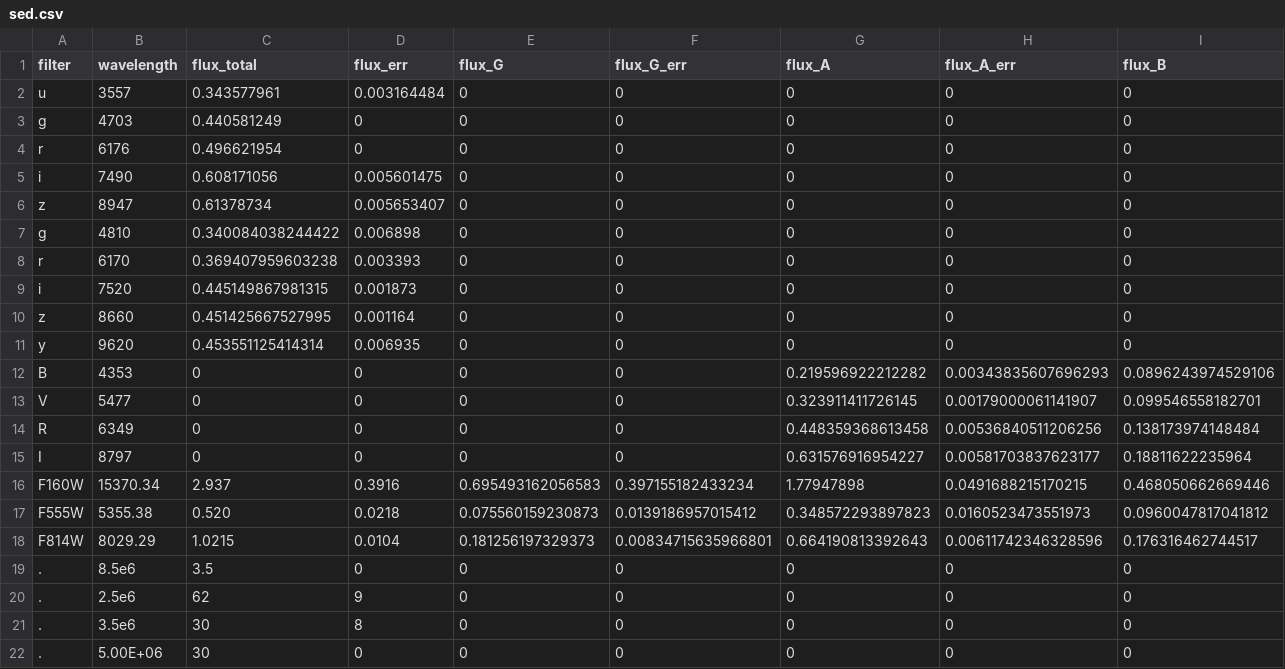
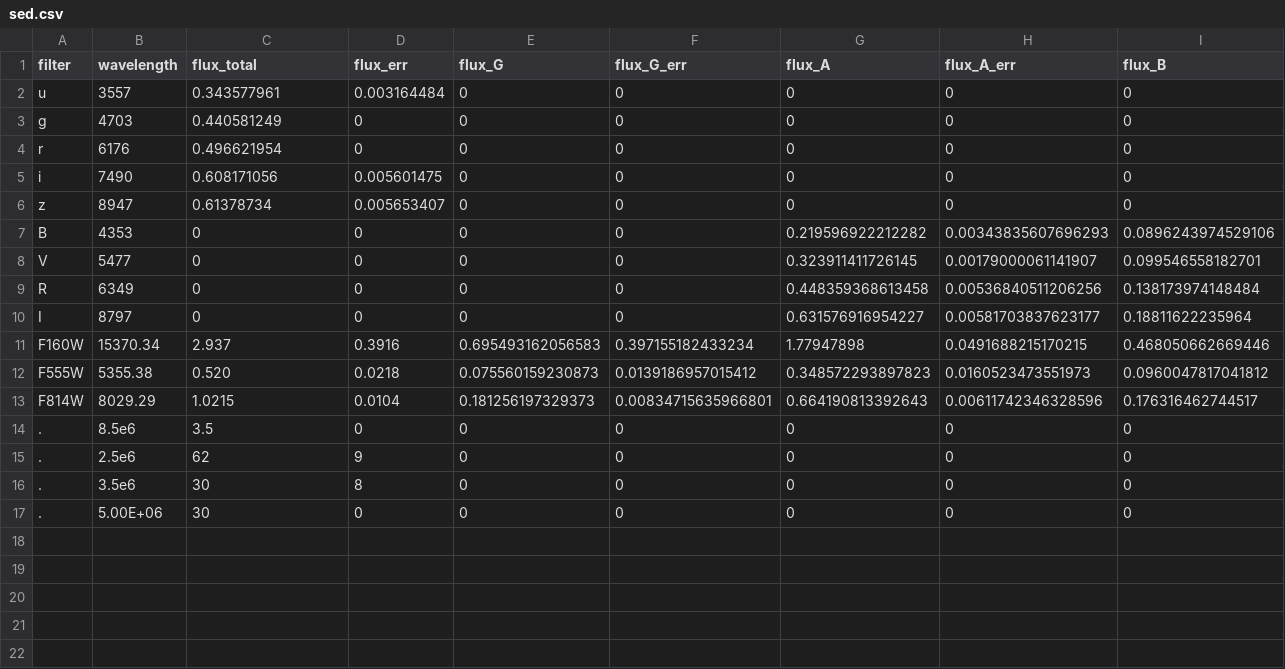
Before and after one commit to ikhebgeenaccount/lensed-qso-brp-2022, a CSV file: data/J1633+3134/sed.csv, drawn as a sheet; only a part is shown; rows hold the shown columns only; the diff names each change by its address in the sheet, - before the commit and + after, or states it on an @@ line.

Commit message:
Update sed.csv

```diff
--- a/data/J1633+3134/sed.csv
+++ b/data/J1633+3134/sed.csv
-row 7: g | 4810 | 0.340084038244422 | 0.006898 | 0 | 0 | 0 | 0 | 0
-row 8: r | 6170 | 0.369407959603238 | 0.003393 | 0 | 0 | 0 | 0 | 0
-row 9: i | 7520 | 0.445149867981315 | 0.001873 | 0 | 0 | 0 | 0 | 0
-row 10: z | 8660 | 0.451425667527995 | 0.001164 | 0 | 0 | 0 | 0 | 0
-row 11: y | 9620 | 0.453551125414314 | 0.006935 | 0 | 0 | 0 | 0 | 0
```
